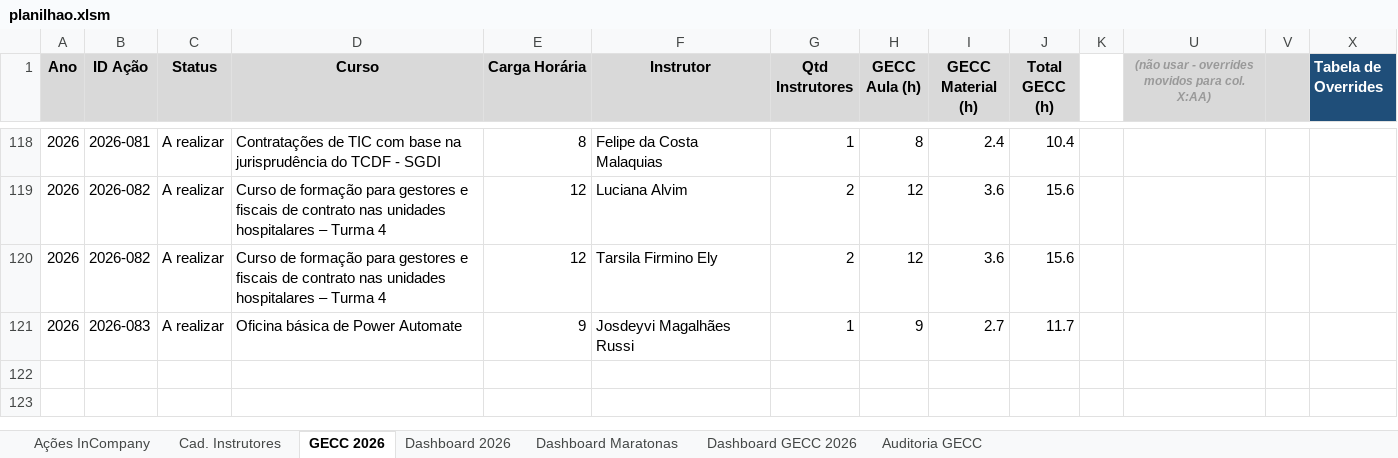
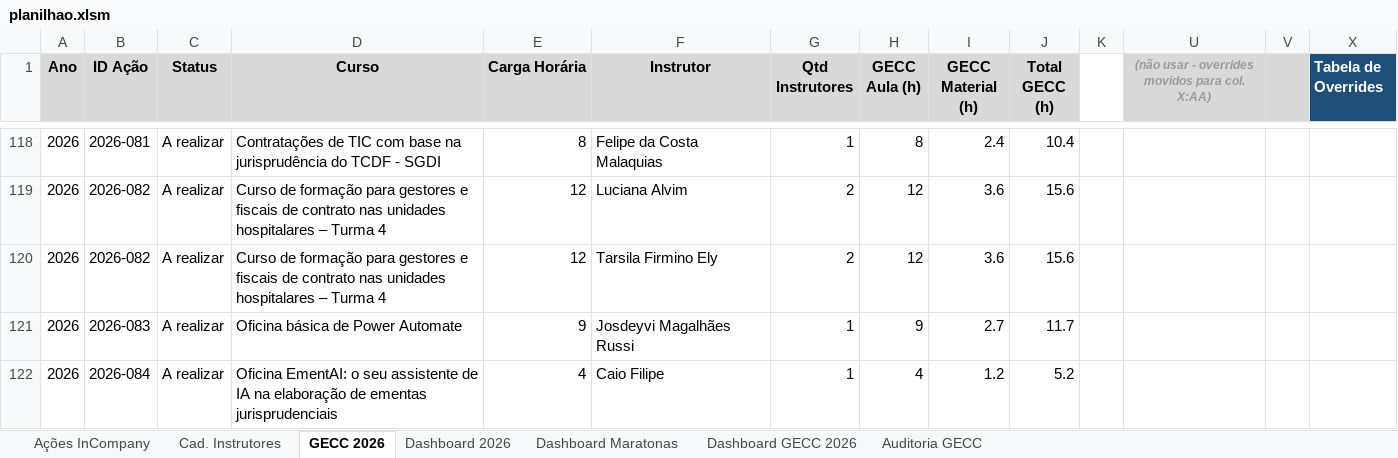
Before and after one commit to silvionascimentobh-lab/SAED-Dashboard, an Excel workbook: planilhao.xlsm, sheet GECC 2026, drawn as a sheet; only a part is shown, gaps mark what is left out; values as stored, in another font and other column widths than the file's, no borders; rows hold the shown columns only; the diff names each change by its address in the sheet, - before the commit and + after, or states it on an @@ line.

```diff
--- a/planilhao.xlsm (sheet GECC 2026)
+++ b/planilhao.xlsm (sheet GECC 2026)
+row 122: 2026 | 2026-084 | A realizar | Oficina EmentAI: o seu assistente de IA na elaboração de ementas jurisprudenciais | 4 | Caio Filipe | 1 | 4 | 1.2 | 5.2
```
Also changed, not shown: sheet Ações InCompany, sheet Dashboard 2026, sheet Dashboard GECC 2026, formulas that keep their value, hidden cells, charts or pictures.
